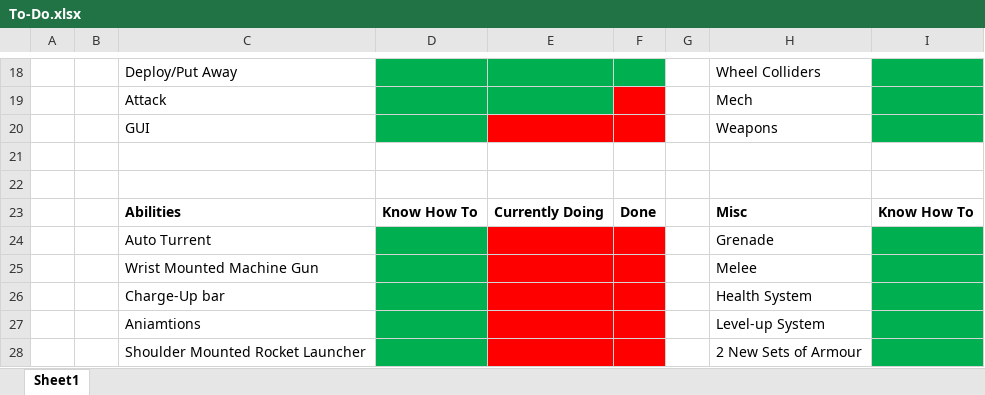
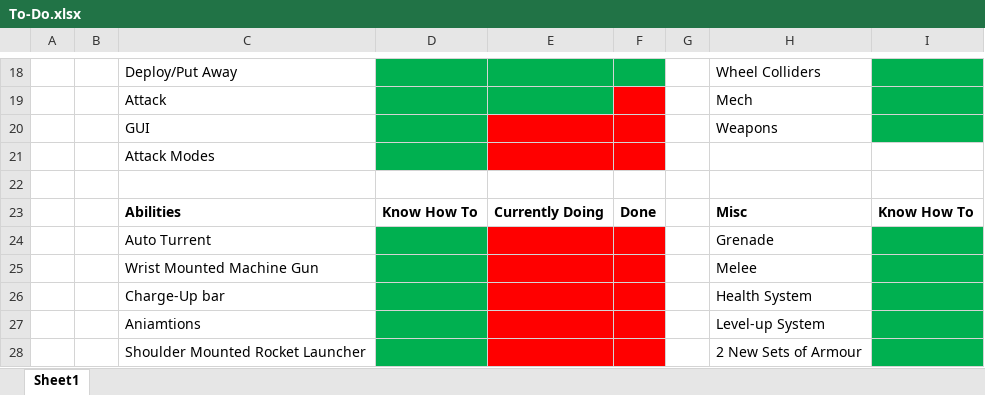
Before and after one commit to LewisMoltenPlanet/Status-Online, an Excel workbook: To-Do.xlsx, sheet Sheet1, drawn as a sheet; only a part is shown, gaps mark what is left out; values as stored, in another font and other column widths than the file's, no borders; table styles not drawn; the diff names each change by its address in the sheet, - before the commit and + after, or states it on an @@ line.

```diff
--- a/To-Do.xlsx (sheet Sheet1)
+++ b/To-Do.xlsx (sheet Sheet1)
-C21: (empty)
+C21: Attack Modes
-D21 fill: none
+D21 fill: #00B050
-E21:F21 fill: none
+E21:F21 fill: #FF0000
```
Also changed, not shown: 10 other files.
